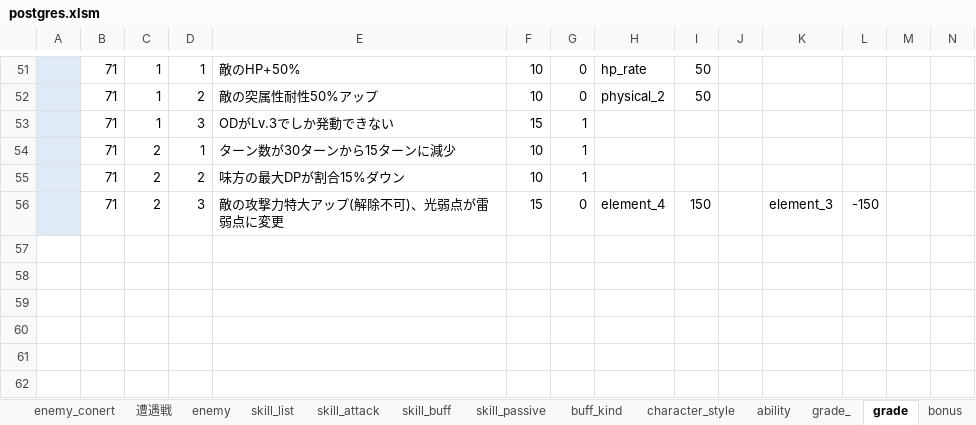
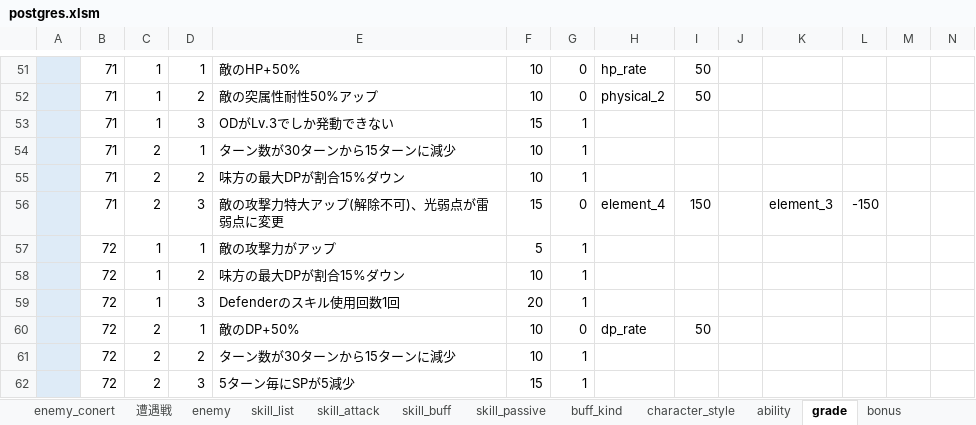
Before and after one commit to reliruleru00/hevburn, an Excel workbook: postgres.xlsm, sheet grade, drawn as a sheet; only a part is shown, gaps mark what is left out; values as stored, in another font and other column widths than the file's, no borders; charts and pictures not drawn; rows hold the shown columns only; the diff names each change by its address in the sheet, - before the commit and + after, or states it on an @@ line.

```diff
--- a/postgres.xlsm (sheet grade)
+++ b/postgres.xlsm (sheet grade)
-sheet tab: grade_
+row 57:  | 72 | 1 | 1 | 敵の攻撃力がアップ | 5 | 1
+row 58:  | 72 | 1 | 2 | 味方の最大DPが割合15%ダウン | 10 | 1
+row 59:  | 72 | 1 | 3 | Defenderのスキル使用回数1回 | 20 | 1
+row 60:  | 72 | 2 | 1 | 敵のDP+50% | 10 | 0 | dp_rate | 50
+row 61:  | 72 | 2 | 2 | ターン数が30ターンから15ターンに減少 | 10 | 1
+row 62:  | 72 | 2 | 3 | 5ターン毎にSPが5減少 | 15 | 1
```
Also changed, not shown: sheet enemy, sheet bonus, charts or pictures, 9 other files.
